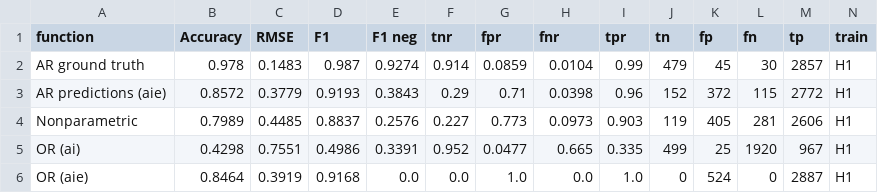
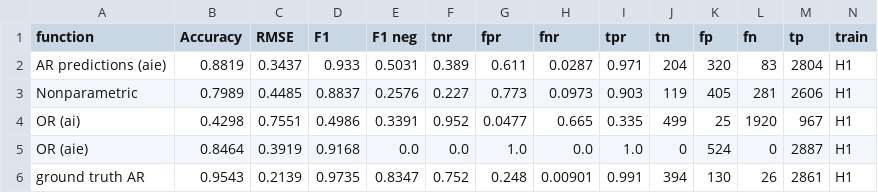
Before and after one commit to mhsjacoby/LogisticRegression_HPDmobile, a CSV file: Results/_metrics.csv, drawn as a sheet; only a part is shown; removed rows and columns are numbered as before the commit, all else as after; rows hold the shown columns only; the diff names each change by its address in the sheet, - before the commit and + after, or states it on an @@ line.

```diff
--- a/Results/_metrics.csv
+++ b/Results/_metrics.csv
-row 2: AR ground truth | 0.978 | 0.1483 | 0.987 | 0.9274 | 0.914 | 0.0859 | 0.0104 | 0.99 | 479 | 45 | 30 | 2857 | H1
-B2 (Accuracy): 0.8572
+B2 (Accuracy): 0.8819
-C2 (RMSE): 0.3779
+C2 (RMSE): 0.3437
-D2 (F1): 0.9193
+D2 (F1): 0.933
-E2 (F1 neg): 0.3843
+E2 (F1 neg): 0.5031
-F2 (tnr): 0.29
+F2 (tnr): 0.389
-G2 (fpr): 0.71
+G2 (fpr): 0.611
-H2 (fnr): 0.0398
+H2 (fnr): 0.0287
-I2 (tpr): 0.96
+I2 (tpr): 0.971
-J2 (tn): 152
+J2 (tn): 204
-K2 (fp): 372
+K2 (fp): 320
-L2 (fn): 115
+L2 (fn): 83
-M2 (tp): 2772
+M2 (tp): 2804
+row 6: ground truth AR | 0.9543 | 0.2139 | 0.9735 | 0.8347 | 0.752 | 0.248 | 0.00901 | 0.991 | 394 | 130 | 26 | 2861 | H1
```
Also changed, not shown: Results/_coeffs.csv.
